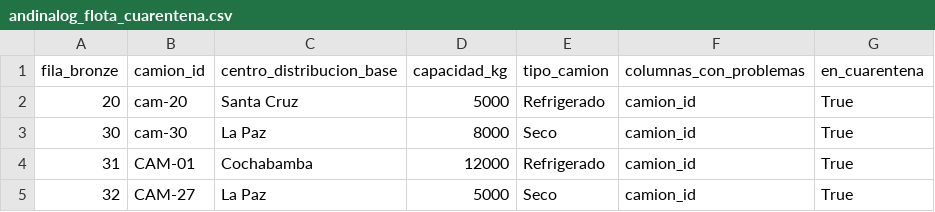
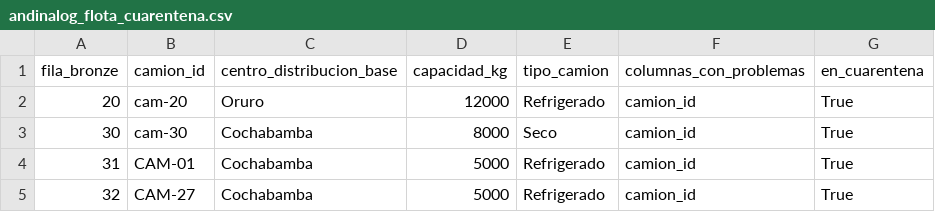
Before and after one commit to remrodri/practicasNotebookColab, a CSV file: Proyecto-integrador/andinalog_flota/notebook1/salidas/andinalog_flota_cuarentena.csv, drawn as a sheet.

```diff
--- a/Proyecto-integrador/andinalog_flota/notebook1/salidas/andinalog_flota_cuarentena.csv
+++ b/Proyecto-integrador/andinalog_flota/notebook1/salidas/andinalog_flota_cuarentena.csv
@@ -1,5 +1,5 @@
 fila_bronze,camion_id,centro_distribucion_base,capacidad_kg,tipo_camion,columnas_con_problemas,en_cuarentena
-20, cam-20 ,Santa Cruz,5000,Refrigerado,camion_id,True
-30, cam-30 ,La Paz,8000,Seco,camion_id,True
-31,CAM-01,Cochabamba,12000,Refrigerado,camion_id,True
-32,CAM-27,La Paz,5000,Seco,camion_id,True
+20, cam-20 ,Oruro,12000,Refrigerado,camion_id,True
+30, cam-30 ,Cochabamba,8000,Seco,camion_id,True
+31,CAM-01,Cochabamba,5000,Refrigerado,camion_id,True
+32,CAM-27,Cochabamba,5000,Refrigerado,camion_id,True
```
Also changed, not shown: Proyecto-integrador/andinalog_flota/notebook1/salidas/andinalog_flota_problemas.csv, 1 other file.
